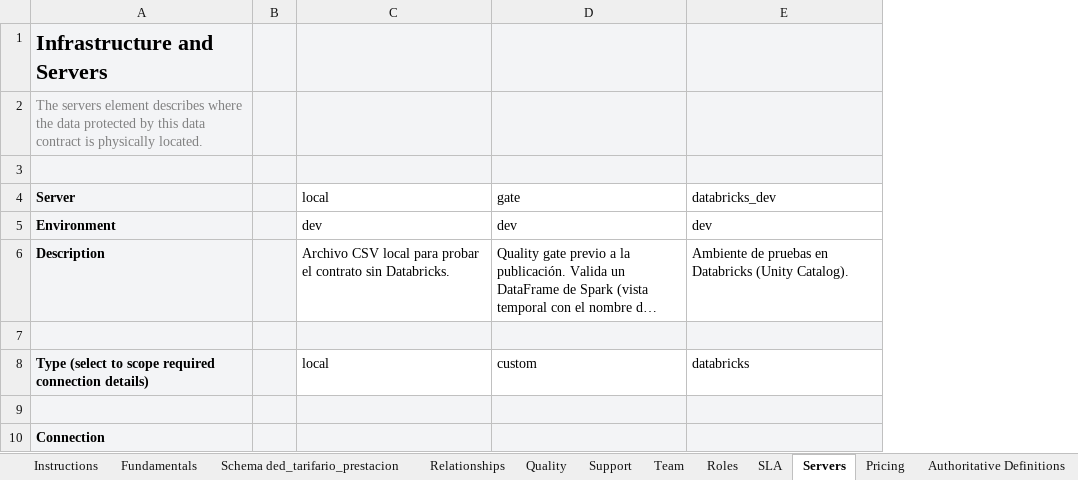
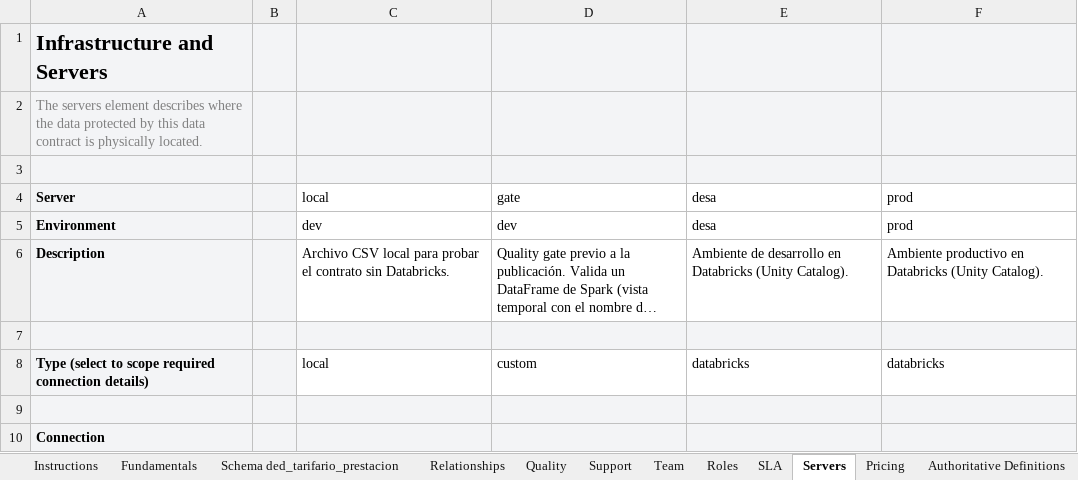
Before and after one commit to CARRILLOJARA96/demo-data-contracts, an Excel workbook: alcance/landing_ded/ded_tarifario_prestacion.xlsx, sheet Servers, drawn as a sheet; only a part is shown; long unchanged cells end in …; values as stored, in another font and other column widths than the file's, no borders; conditional formats not drawn; removed rows and columns are numbered as before the commit, all else as after; the diff names each change by its address in the sheet, - before the commit and + after, or states it on an @@ line.

```diff
--- a/alcance/landing_ded/ded_tarifario_prestacion.xlsx (sheet Servers)
+++ b/alcance/landing_ded/ded_tarifario_prestacion.xlsx (sheet Servers)
-column E, rows 4-8: databricks_dev | dev | Ambiente de pruebas en Databricks (Unity Catalog). |  | databricks
+column E, rows 4-8: desa | desa | Ambiente de desarrollo en Databricks (Unity Catalog). |  | databricks
+column F, rows 4-8: prod | prod | Ambiente productivo en Databricks (Unity Catalog). |  | databricks
```
Also changed, not shown: 7 other files.
